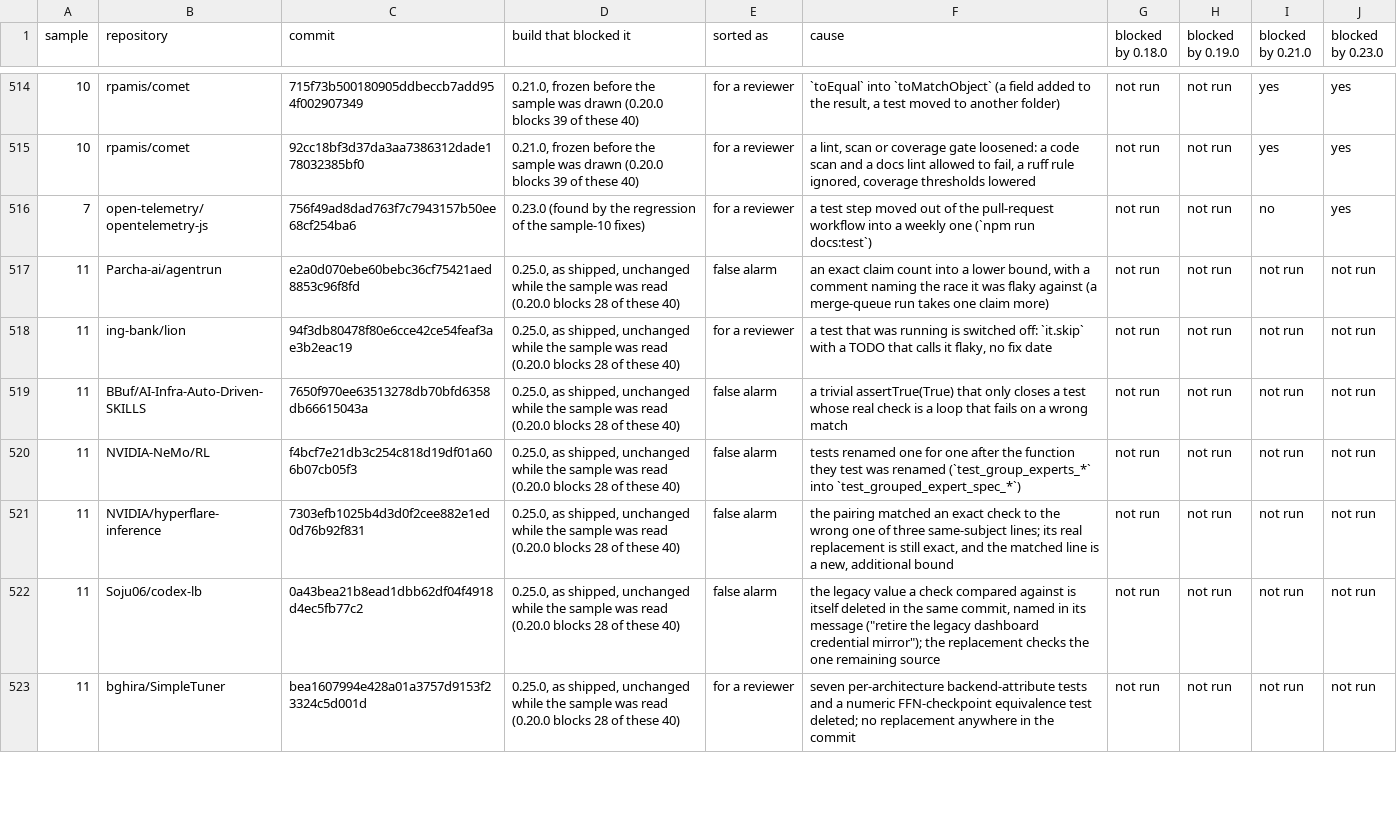
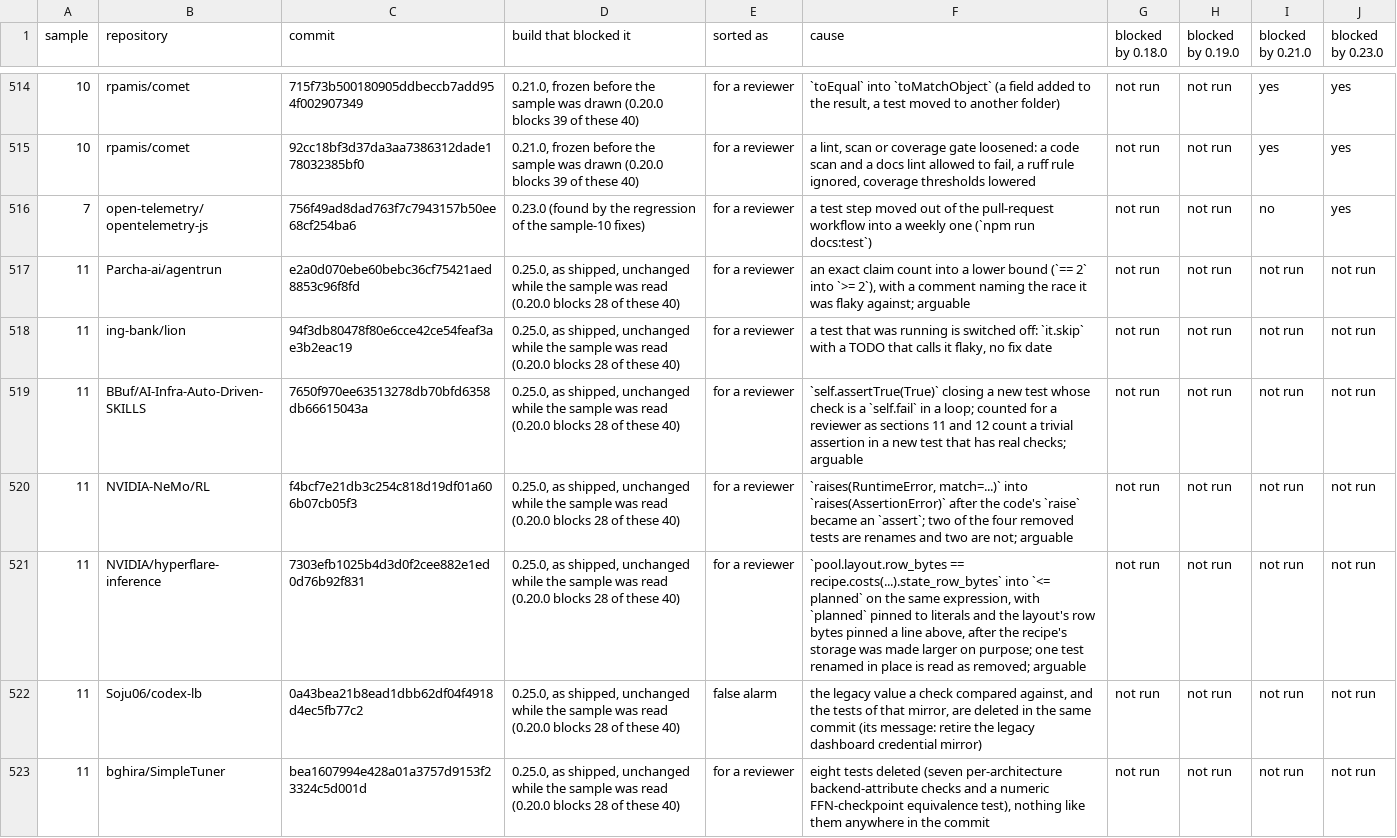
Before and after one commit to Nari-Ab/agent-roast, a TSV file: benchmarks/section9-labels.tsv, drawn as a sheet; only a part is shown, gaps mark what is left out; the diff covers the shown part only.

```diff
--- a/benchmarks/section9-labels.tsv
+++ b/benchmarks/section9-labels.tsv
@@ -516,8 +516,8 @@ sample	repository	commit	build that blocked it	sorted as	cause	blocked by 0.18.0
 7	open-telemetry/opentelemetry-js	756f49ad8dad763f7c7943157b50ee68cf254ba6	0.23.0 (found by the regression of the sample-10 fixes)	for a reviewer	a test step moved out of the pull-request workflow into a weekly one (`npm run docs:test`)	not run	not run	no	yes
-11	Parcha-ai/agentrun	e2a0d070ebe60bebc36cf75421aed8853c96f8fd	0.25.0, as shipped, unchanged while the sample was read (0.20.0 blocks 28 of these 40)	false alarm	an exact claim count into a lower bound, with a comment naming the race it was flaky against (a merge-queue run takes one claim more)	not run	not run	not run	not run
+11	Parcha-ai/agentrun	e2a0d070ebe60bebc36cf75421aed8853c96f8fd	0.25.0, as shipped, unchanged while the sample was read (0.20.0 blocks 28 of these 40)	for a reviewer	an exact claim count into a lower bound (`== 2` into `>= 2`), with a comment naming the race it was flaky against; arguable	not run	not run	not run	not run
 11	ing-bank/lion	94f3db80478f80e6cce42ce54feaf3ae3b2eac19	0.25.0, as shipped, unchanged while the sample was read (0.20.0 blocks 28 of these 40)	for a reviewer	a test that was running is switched off: `it.skip` with a TODO that calls it flaky, no fix date	not run	not run	not run	not run
-11	BBuf/AI-Infra-Auto-Driven-SKILLS	7650f970ee63513278db70bfd6358db66615043a	0.25.0, as shipped, unchanged while the sample was read (0.20.0 blocks 28 of these 40)	false alarm	a trivial assertTrue(True) that only closes a test whose real check is a loop that fails on a wrong match	not run	not run	not run	not run
-11	NVIDIA-NeMo/RL	f4bcf7e21db3c254c818d19df01a606b07cb05f3	0.25.0, as shipped, unchanged while the sample was read (0.20.0 blocks 28 of these 40)	false alarm	tests renamed one for one after the function they test was renamed (`test_group_experts_*` into `test_grouped_expert_spec_*`)	not run	not run	not run	not run
-11	NVIDIA/hyperflare-inference	7303efb1025b4d3d0f2cee882e1ed0d76b92f831	0.25.0, as shipped, unchanged while the sample was read (0.20.0 blocks 28 of these 40)	false alarm	the pairing matched an exact check to the wrong one of three same-subject lines; its real replacement is still exact, and the matched line is a new, additional bound	not run	not run	not run	not run
-11	Soju06/codex-lb	0a43bea21b8ead1dbb62df04f4918d4ec5fb77c2	0.25.0, as shipped, unchanged while the sample was read (0.20.0 blocks 28 of these 40)	false alarm	the legacy value a check compared against is itself deleted in the same commit, named in its message ("retire the legacy dashboard credential mirror"); the replacement checks the one remaining source	not run	not run	not run	not run
-11	bghira/SimpleTuner	bea1607994e428a01a3757d9153f23324c5d001d	0.25.0, as shipped, unchanged while the sample was read (0.20.0 blocks 28 of these 40)	for a reviewer	seven per-architecture backend-attribute tests and a numeric FFN-checkpoint equivalence test deleted; no replacement anywhere in the commit	not run	not run	not run	not run
+11	BBuf/AI-Infra-Auto-Driven-SKILLS	7650f970ee63513278db70bfd6358db66615043a	0.25.0, as shipped, unchanged while the sample was read (0.20.0 blocks 28 of these 40)	for a reviewer	`self.assertTrue(True)` closing a new test whose check is a `self.fail` in a loop; counted for a reviewer as sections 11 and 12 count a trivial assertion in a new test that has real checks; arguable	not run	not run	not run	not run
+11	NVIDIA-NeMo/RL	f4bcf7e21db3c254c818d19df01a606b07cb05f3	0.25.0, as shipped, unchanged while the sample was read (0.20.0 blocks 28 of these 40)	for a reviewer	`raises(RuntimeError, match=...)` into `raises(AssertionError)` after the code's `raise` became an `assert`; two of the four removed tests are renames and two are not; arguable	not run	not run	not run	not run
+11	NVIDIA/hyperflare-inference	7303efb1025b4d3d0f2cee882e1ed0d76b92f831	0.25.0, as shipped, unchanged while the sample was read (0.20.0 blocks 28 of these 40)	for a reviewer	`pool.layout.row_bytes == recipe.costs(...).state_row_bytes` into `<= planned` on the same expression, with `planned` pinned to literals and the layout's row bytes pinned a line above, after the recipe's storage was made larger on purpose; one test renamed in place is read as removed; arguable	not run	not run	not run	not run
+11	Soju06/codex-lb	0a43bea21b8ead1dbb62df04f4918d4ec5fb77c2	0.25.0, as shipped, unchanged while the sample was read (0.20.0 blocks 28 of these 40)	false alarm	the legacy value a check compared against, and the tests of that mirror, are deleted in the same commit (its message: retire the legacy dashboard credential mirror)	not run	not run	not run	not run
+11	bghira/SimpleTuner	bea1607994e428a01a3757d9153f23324c5d001d	0.25.0, as shipped, unchanged while the sample was read (0.20.0 blocks 28 of these 40)	for a reviewer	eight tests deleted (seven per-architecture backend-attribute checks and a numeric FFN-checkpoint equivalence test), nothing like them anywhere in the commit	not run	not run	not run	not run
```
Also changed, not shown: 30 edited cells elsewhere in this file, 2 other files.
